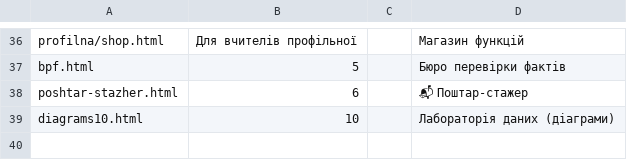
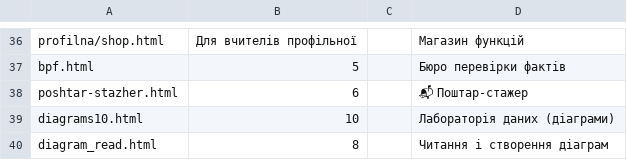
Before and after one commit to oksanapas/dystosvita, a CSV file: links.csv, drawn as a sheet; only a part is shown, gaps mark what is left out.

Commit message:
Update links.csv

```diff
--- a/links.csv
+++ b/links.csv
@@ -39 +39,2 @@ poshtar-stazher.html,6,,📬 Поштар-стажер
 diagrams10.html,10,,Лабораторія даних (діаграми)
+diagram_read.html,8,,Читання і створення діаграм
```
